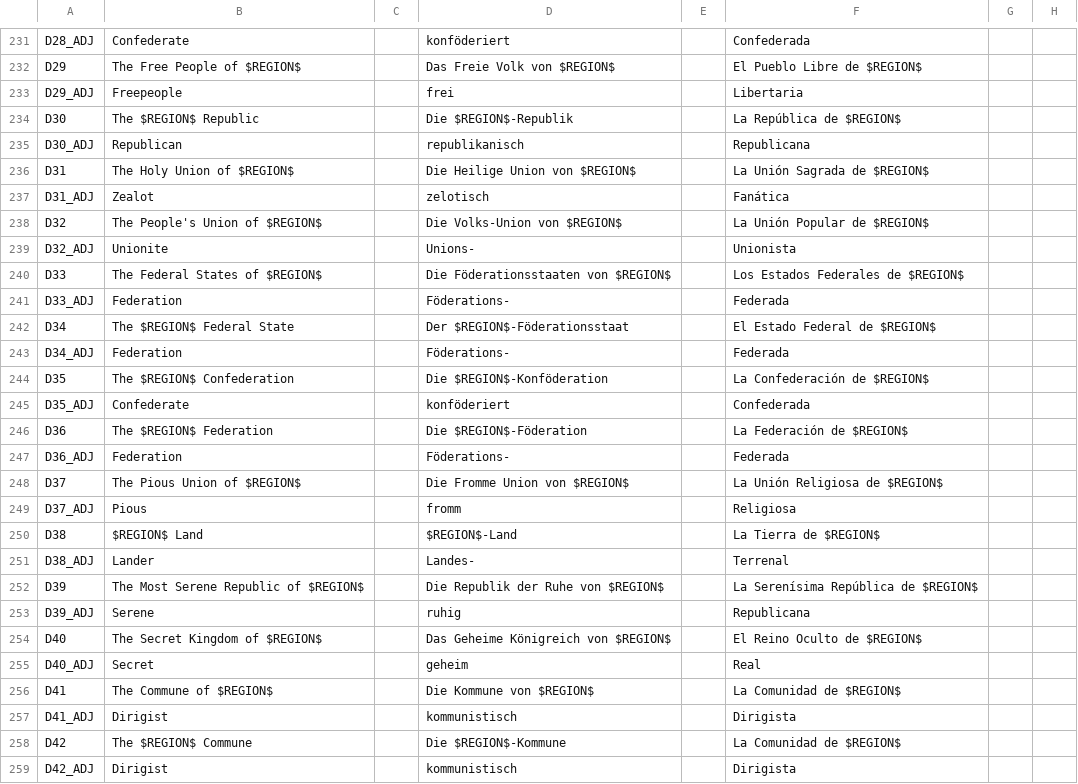
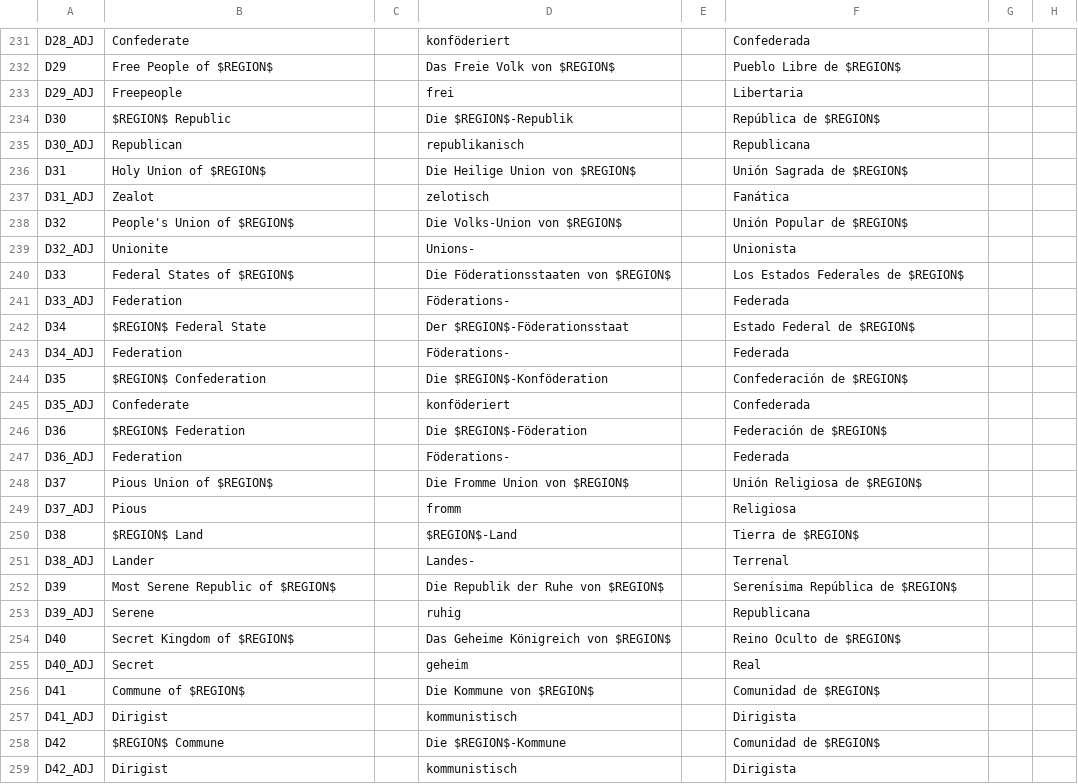
Before and after one commit to capitanwillmoran/wakracia-victoria2, a CSV file: Wakracia_2/localisation/darkness_3_01.csv, drawn as a sheet; only a part is shown, gaps mark what is left out; the diff covers the shown part only; the diff names each change by its address in the sheet, - before the commit and + after, or states it on an @@ line.

```diff
--- a/Wakracia_2/localisation/darkness_3_01.csv
+++ b/Wakracia_2/localisation/darkness_3_01.csv
-B232: The Free People of $REGION$
+B232: Free People of $REGION$
-F232: El Pueblo Libre de $REGION$
+F232: Pueblo Libre de $REGION$
-B234: The $REGION$ Republic
+B234: $REGION$ Republic
-F234: La República de $REGION$
+F234: República de $REGION$
-B236: The Holy Union of $REGION$
+B236: Holy Union of $REGION$
-F236: La Unión Sagrada de $REGION$
+F236: Unión Sagrada de $REGION$
-B238: The People's Union of $REGION$
+B238: People's Union of $REGION$
-F238: La Unión Popular de $REGION$
+F238: Unión Popular de $REGION$
-B240: The Federal States of $REGION$
+B240: Federal States of $REGION$
-B242: The $REGION$ Federal State
+B242: $REGION$ Federal State
-F242: El Estado Federal de $REGION$
+F242: Estado Federal de $REGION$
-B244: The $REGION$ Confederation
+B244: $REGION$ Confederation
-F244: La Confederación de $REGION$
+F244: Confederación de $REGION$
-B246: The $REGION$ Federation
+B246: $REGION$ Federation
-F246: La Federación de $REGION$
+F246: Federación de $REGION$
-B248: The Pious Union of $REGION$
+B248: Pious Union of $REGION$
-F248: La Unión Religiosa de $REGION$
+F248: Unión Religiosa de $REGION$
-F250: La Tierra de $REGION$
+F250: Tierra de $REGION$
-B252: The Most Serene Republic of $REGION$
+B252: Most Serene Republic of $REGION$
-F252: La Serenísima República de $REGION$
+F252: Serenísima República de $REGION$
-B254: The Secret Kingdom of $REGION$
+B254: Secret Kingdom of $REGION$
-F254: El Reino Oculto de $REGION$
+F254: Reino Oculto de $REGION$
-B256: The Commune of $REGION$
+B256: Commune of $REGION$
-F256: La Comunidad de $REGION$
+F256: Comunidad de $REGION$
-B258: The $REGION$ Commune
+B258: $REGION$ Commune
-F258: La Comunidad de $REGION$
+F258: Comunidad de $REGION$
```
Also changed, not shown: 72 edited cells elsewhere in this file, 1 other file.
